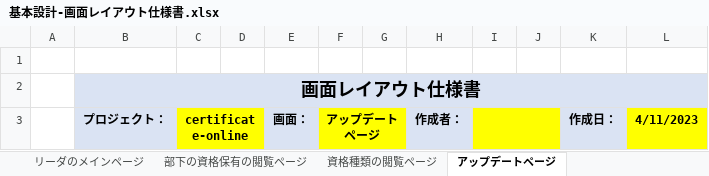
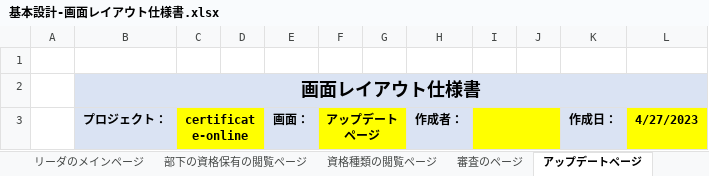
Before and after one commit to IotaTech-Info/certificate-online, an Excel workbook: doc/10_基本設計/11_画面系/基本設計-画面レイアウト仕様書.xlsx, sheet アップデートページ, drawn as a sheet; values as stored, in another font and other column widths than the file's, no borders; charts and pictures not drawn; the diff names each change by its address in the sheet, - before the commit and + after, or states it on an @@ line.

```diff
--- a/doc/10_基本設計/11_画面系/基本設計-画面レイアウト仕様書.xlsx (sheet アップデートページ)
+++ b/doc/10_基本設計/11_画面系/基本設計-画面レイアウト仕様書.xlsx (sheet アップデートページ)
+sheet tab: 審査のページ
-L3: 4/11/2023
+L3: 4/27/2023
```
Also changed, not shown: sheet リーダのメインページ, sheet 部下の資格保有の閲覧ページ, sheet 資格種類の閲覧ページ, sheet 社員のメインページ, charts or pictures.
